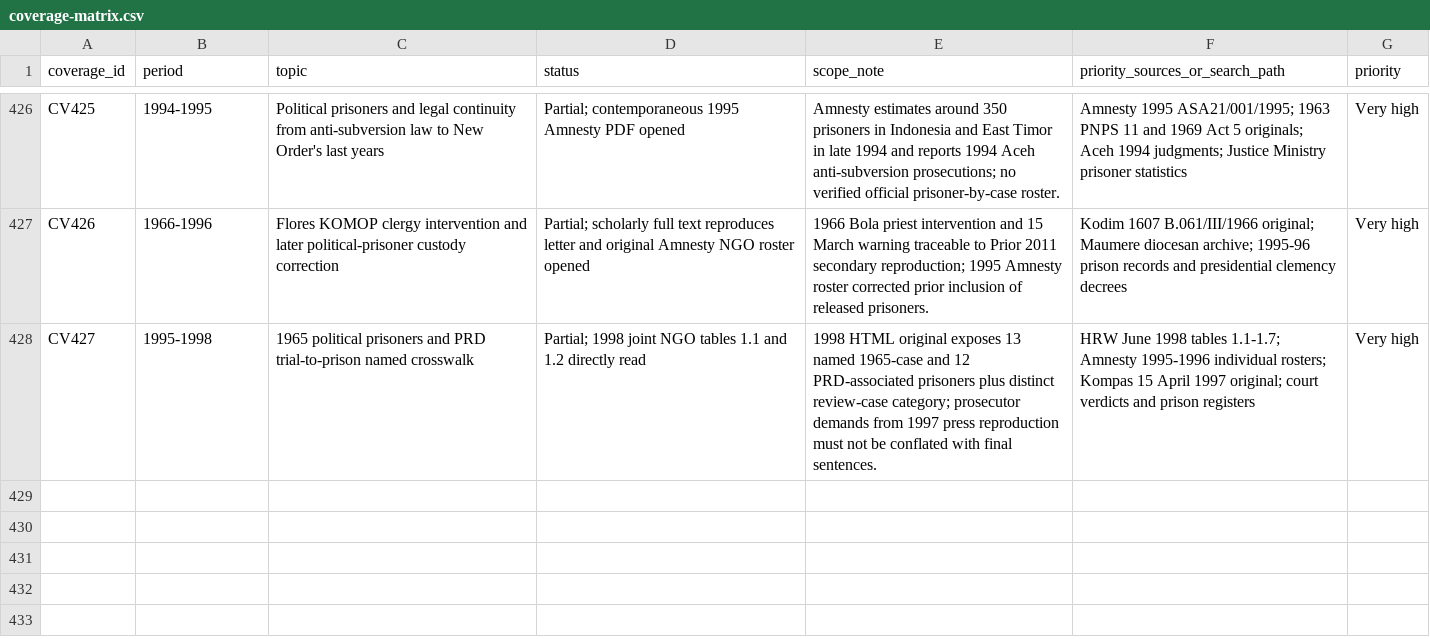
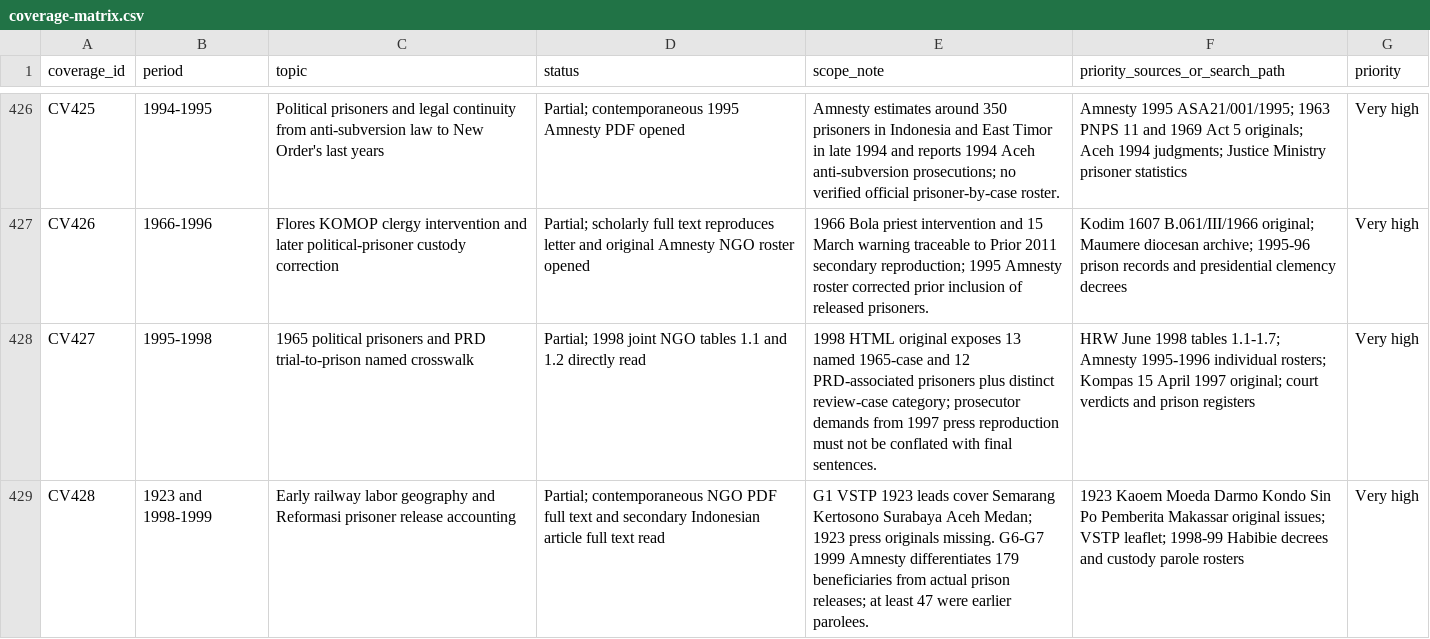
Before and after one commit to ch3758134-prog/aca, a CSV file: research/indonesia-1965/archive/records/coverage-matrix.csv, drawn as a sheet; only a part is shown, gaps mark what is left out; the diff names each change by its address in the sheet, - before the commit and + after, or states it on an @@ line.

Commit message:
research(indonesia): verify 1923 railway leads and 1999 prisoner accounting

```diff
--- a/research/indonesia-1965/archive/records/coverage-matrix.csv
+++ b/research/indonesia-1965/archive/records/coverage-matrix.csv
+row 429: CV428 | 1923 and 1998-1999 | Early railway labor geography and Reformasi prisoner release accounting | Partial; contemporaneous NGO PDF full text and secondary Indonesian article full text read | G1 VSTP 1923 leads cover Semarang Kertosono Surabaya Aceh Medan; 1923 press originals missing. G6-G7 1999 Amnesty differentiates 179 beneficiaries from actual prison releases; at least 47 were earlier parolees. | 1923 Kaoem Moeda Darmo Kondo Sin Po Pemberita Makassar original issues; VSTP leaflet; 1998-99 Habibie decrees and custody parole rosters | Very high
```
